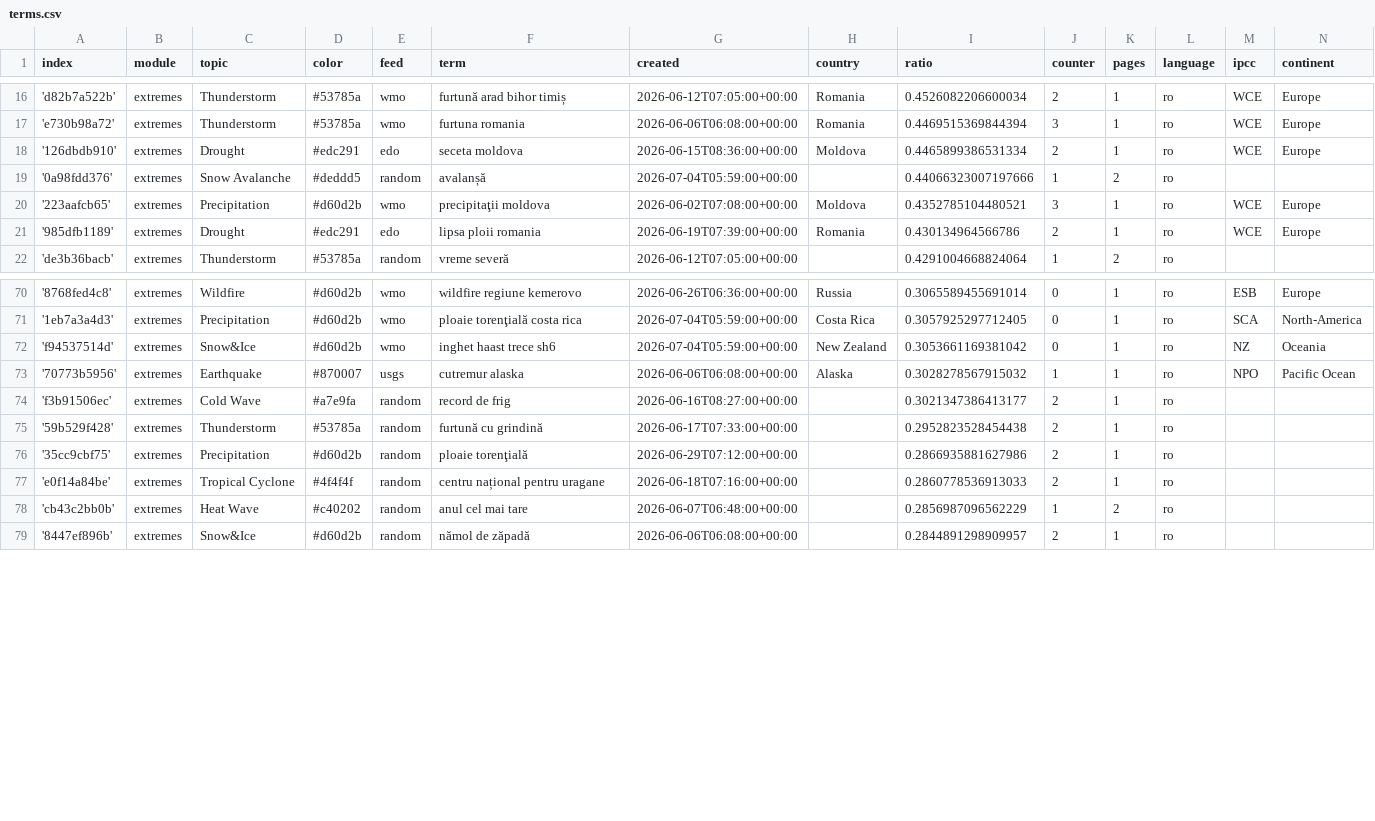
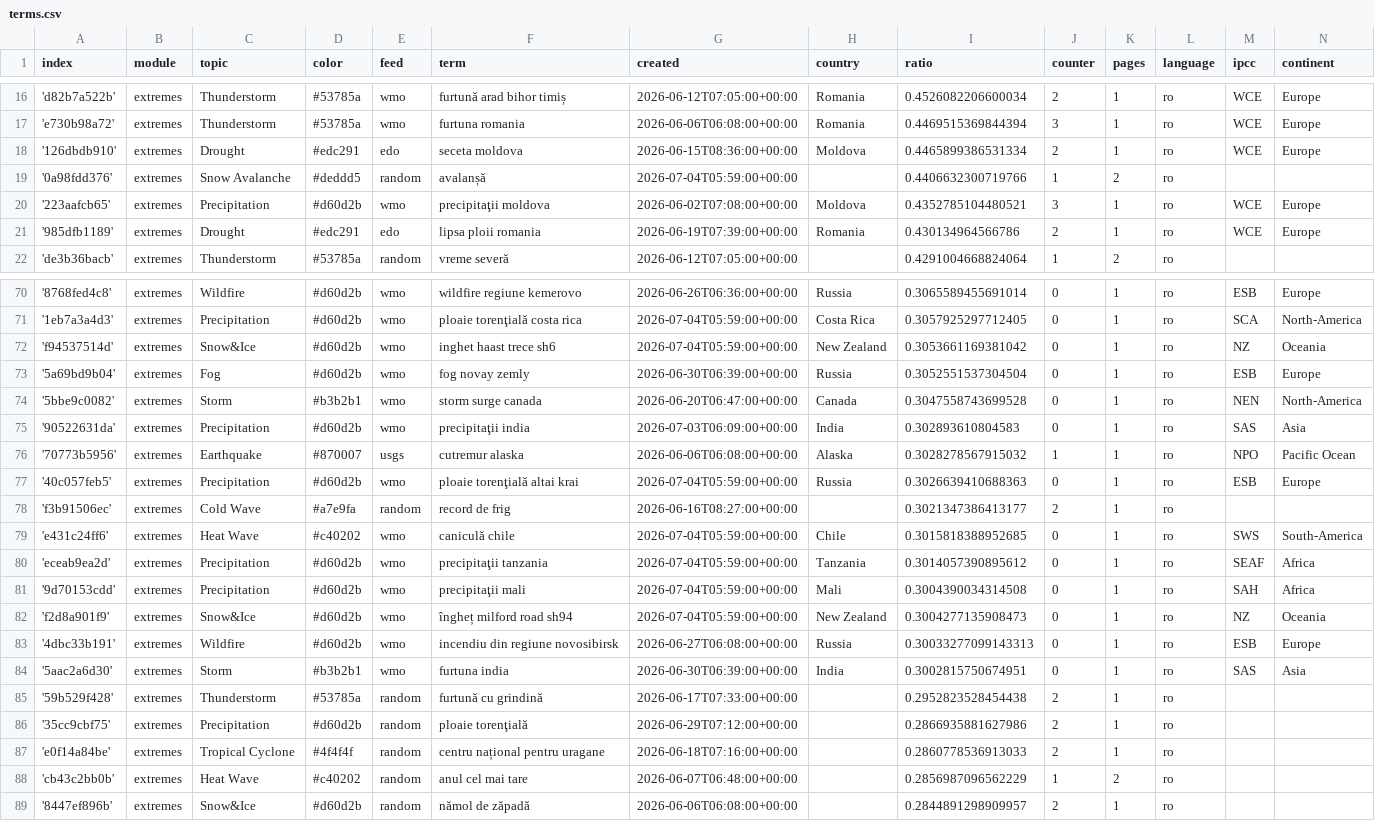
Before and after one commit to TinoH91news/romanianExtremes, a CSV file: terms.csv, drawn as a sheet; only a part is shown, gaps mark what is left out.

Commit message:
Commit from GitHub Actions (import:0.0)

```diff
--- a/terms.csv
+++ b/terms.csv
@@ -18,3 +18,3 @@ index,module,topic,color,feed,term,created,country,ratio,counter,pages,language,
 '126dbdb910',extremes,Drought,#edc291,edo,seceta moldova,2026-06-15T08:36:00+00:00,Moldova,0.4465899386531334,2,1,ro,WCE,Europe
-'0a98fdd376',extremes,Snow Avalanche,#deddd5,random,avalanșă,2026-07-04T05:59:00+00:00,,0.44066323007197666,1,2,ro,,
+'0a98fdd376',extremes,Snow Avalanche,#deddd5,random,avalanșă,2026-07-04T05:59:00+00:00,,0.4406632300719766,1,2,ro,,
 '223aafcb65',extremes,Precipitation,#d60d2b,wmo,precipitaţii moldova,2026-06-02T07:08:00+00:00,Moldova,0.4352785104480521,3,1,ro,WCE,Europe
@@ -72,4 +72,14 @@ index,module,topic,color,feed,term,created,country,ratio,counter,pages,language,
 'f94537514d',extremes,Snow&Ice,#d60d2b,wmo,inghet haast trece sh6,2026-07-04T05:59:00+00:00,New Zealand,0.3053661169381042,0,1,ro,NZ,Oceania
+'5a69bd9b04',extremes,Fog,#d60d2b,wmo,fog novay zemly,2026-06-30T06:39:00+00:00,Russia,0.3052551537304504,0,1,ro,ESB,Europe
+'5bbe9c0082',extremes,Storm,#b3b2b1,wmo,storm surge canada,2026-06-20T06:47:00+00:00,Canada,0.3047558743699528,0,1,ro,NEN,North-America
+'90522631da',extremes,Precipitation,#d60d2b,wmo,precipitaţii india,2026-07-03T06:09:00+00:00,India,0.302893610804583,0,1,ro,SAS,Asia
 '70773b5956',extremes,Earthquake,#870007,usgs,cutremur alaska,2026-06-06T06:08:00+00:00,Alaska,0.3028278567915032,1,1,ro,NPO,Pacific Ocean
+'40c057feb5',extremes,Precipitation,#d60d2b,wmo,ploaie torenţială altai krai,2026-07-04T05:59:00+00:00,Russia,0.3026639410688363,0,1,ro,ESB,Europe
 'f3b91506ec',extremes,Cold Wave,#a7e9fa,random,record de frig,2026-06-16T08:27:00+00:00,,0.3021347386413177,2,1,ro,,
+'e431c24ff6',extremes,Heat Wave,#c40202,wmo,caniculă chile,2026-07-04T05:59:00+00:00,Chile,0.3015818388952685,0,1,ro,SWS,South-America
+'eceab9ea2d',extremes,Precipitation,#d60d2b,wmo,precipitaţii tanzania,2026-07-04T05:59:00+00:00,Tanzania,0.3014057390895612,0,1,ro,SEAF,Africa
+'9d70153cdd',extremes,Precipitation,#d60d2b,wmo,precipitaţii mali,2026-07-04T05:59:00+00:00,Mali,0.3004390034314508,0,1,ro,SAH,Africa
+'f2d8a901f9',extremes,Snow&Ice,#d60d2b,wmo,îngheț milford road sh94,2026-07-04T05:59:00+00:00,New Zealand,0.3004277135908473,0,1,ro,NZ,Oceania
+'4dbc33b191',extremes,Wildfire,#d60d2b,wmo,incendiu din regiune novosibirsk,2026-06-27T06:08:00+00:00,Russia,0.30033277099143313,0,1,ro,ESB,Europe
+'5aac2a6d30',extremes,Storm,#b3b2b1,wmo,furtuna india,2026-06-30T06:39:00+00:00,India,0.3002815750674951,0,1,ro,SAS,Asia
 '59b529f428',extremes,Thunderstorm,#53785a,random,furtună cu grindină,2026-06-17T07:33:00+00:00,,0.2952823528454438,2,1,ro,,
```
